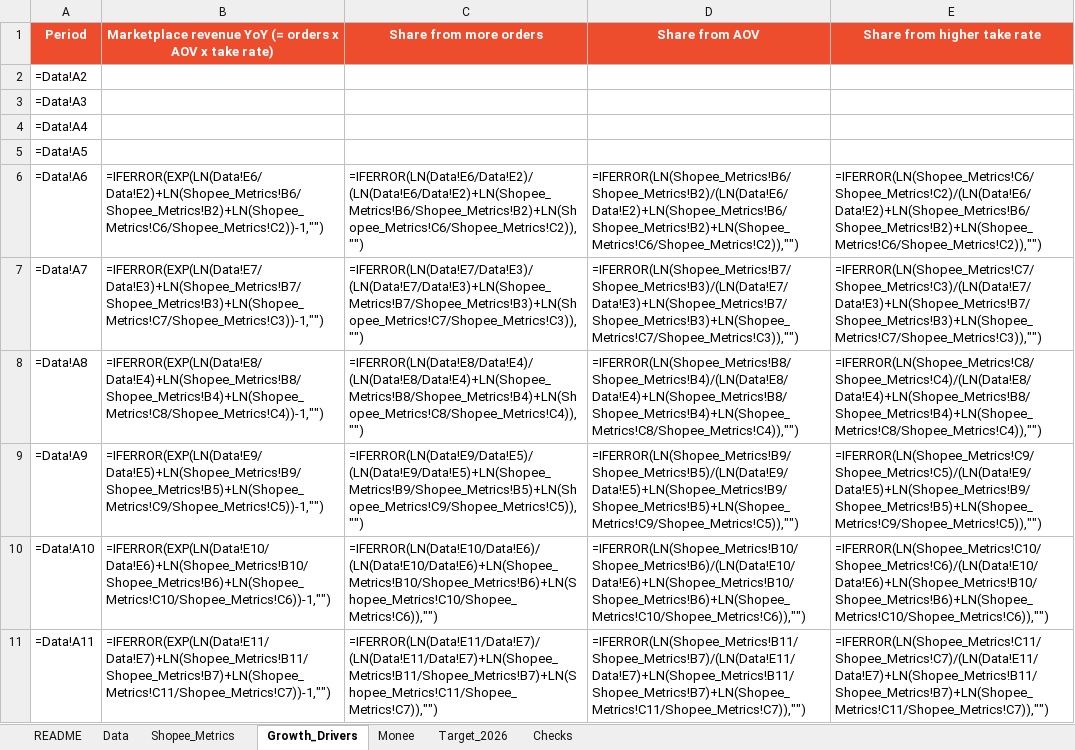
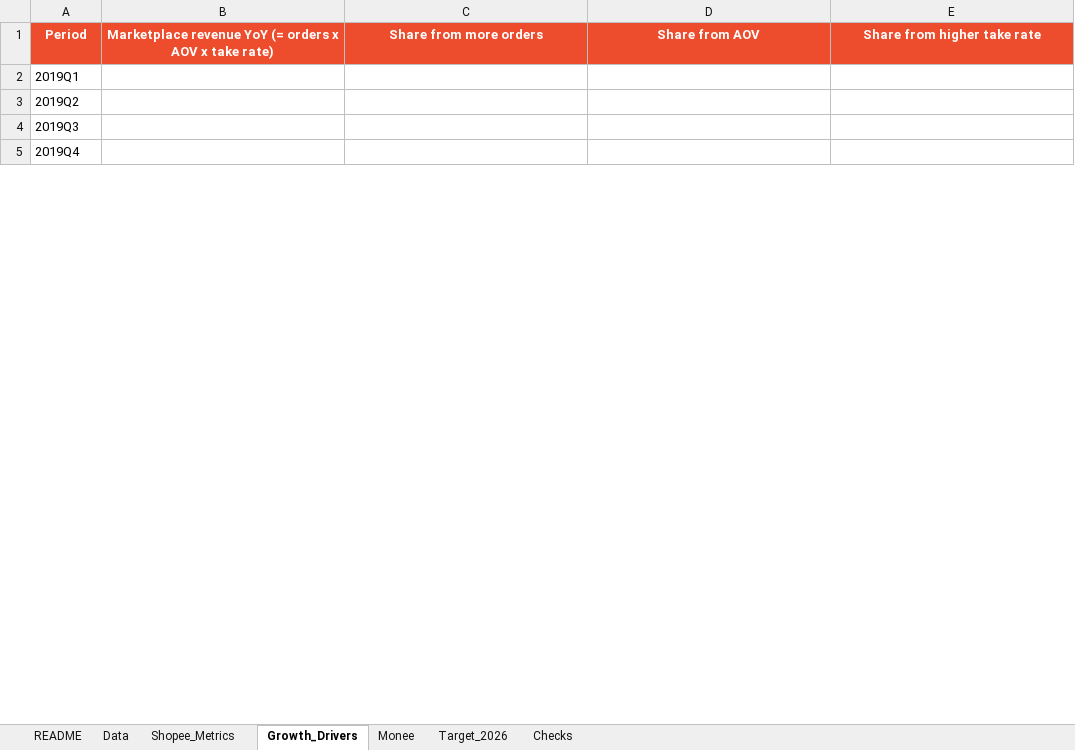
Before and after one commit to pedacitodecielo-lab/shopee-monee-unit-economics, an Excel workbook: Shopee_Monee_Unit_Economics.xlsx, sheet Growth_Drivers, drawn as a sheet; only a part is shown; values as stored, in another font and other column widths than the file's, no borders; formulas without a stored value are shown as written; removed rows and columns are numbered as before the commit, all else as after; the diff covers the shown part only; the diff names each change by its address in the sheet, - before the commit and + after, or states it on an @@ line.

```diff
--- a/Shopee_Monee_Unit_Economics.xlsx (sheet Growth_Drivers)
+++ b/Shopee_Monee_Unit_Economics.xlsx (sheet Growth_Drivers)
-A2 (Period): =Data!A2
+A2 (Period): 2019Q1
-A3 (Period): =Data!A3
+A3 (Period): 2019Q2
-A4 (Period): =Data!A4
+A4 (Period): 2019Q3
-A5 (Period): =Data!A5
+A5 (Period): 2019Q4
-row 6: =Data!A6 | =IFERROR(EXP(LN(Data!E6/Data!E2)+LN(Shopee_Metrics!B6/Shopee_Metrics!B2)+LN(Shopee_Metrics!C6/Shopee_Metrics!C2))-1,"") | =IFERROR(LN(Data!E6/Data!E2)/(LN(Data!E6/Data!E2)+LN(Shopee_Metrics!B6/Shopee_Metrics!B2)+LN(Shopee_Metrics!C6/Shopee_Metrics!C2)),"") | =IFERROR(LN(Shopee_Metrics!B6/Shopee_Metrics!B2)/(LN(Data!E6/Data!E2)+LN(Shopee_Metrics!B6/Shopee_Metrics!B2)+LN(Shopee_Metrics!C6/Shopee_Metrics!C2)),"") | =IFERROR(LN(Shopee_Metrics!C6/Shopee_Metrics!C2)/(LN(Data!E6/Data!E2)+LN(Shopee_Metrics!B6/Shopee_Metrics!B2)+LN(Shopee_Metrics!C6/Shopee_Metrics!C2)),"")
-row 7: =Data!A7 | =IFERROR(EXP(LN(Data!E7/Data!E3)+LN(Shopee_Metrics!B7/Shopee_Metrics!B3)+LN(Shopee_Metrics!C7/Shopee_Metrics!C3))-1,"") | =IFERROR(LN(Data!E7/Data!E3)/(LN(Data!E7/Data!E3)+LN(Shopee_Metrics!B7/Shopee_Metrics!B3)+LN(Shopee_Metrics!C7/Shopee_Metrics!C3)),"") | =IFERROR(LN(Shopee_Metrics!B7/Shopee_Metrics!B3)/(LN(Data!E7/Data!E3)+LN(Shopee_Metrics!B7/Shopee_Metrics!B3)+LN(Shopee_Metrics!C7/Shopee_Metrics!C3)),"") | =IFERROR(LN(Shopee_Metrics!C7/Shopee_Metrics!C3)/(LN(Data!E7/Data!E3)+LN(Shopee_Metrics!B7/Shopee_Metrics!B3)+LN(Shopee_Metrics!C7/Shopee_Metrics!C3)),"")
-row 8: =Data!A8 | =IFERROR(EXP(LN(Data!E8/Data!E4)+LN(Shopee_Metrics!B8/Shopee_Metrics!B4)+LN(Shopee_Metrics!C8/Shopee_Metrics!C4))-1,"") | =IFERROR(LN(Data!E8/Data!E4)/(LN(Data!E8/Data!E4)+LN(Shopee_Metrics!B8/Shopee_Metrics!B4)+LN(Shopee_Metrics!C8/Shopee_Metrics!C4)),"") | =IFERROR(LN(Shopee_Metrics!B8/Shopee_Metrics!B4)/(LN(Data!E8/Data!E4)+LN(Shopee_Metrics!B8/Shopee_Metrics!B4)+LN(Shopee_Metrics!C8/Shopee_Metrics!C4)),"") | =IFERROR(LN(Shopee_Metrics!C8/Shopee_Metrics!C4)/(LN(Data!E8/Data!E4)+LN(Shopee_Metrics!B8/Shopee_Metrics!B4)+LN(Shopee_Metrics!C8/Shopee_Metrics!C4)),"")
-row 9: =Data!A9 | =IFERROR(EXP(LN(Data!E9/Data!E5)+LN(Shopee_Metrics!B9/Shopee_Metrics!B5)+LN(Shopee_Metrics!C9/Shopee_Metrics!C5))-1,"") | =IFERROR(LN(Data!E9/Data!E5)/(LN(Data!E9/Data!E5)+LN(Shopee_Metrics!B9/Shopee_Metrics!B5)+LN(Shopee_Metrics!C9/Shopee_Metrics!C5)),"") | =IFERROR(LN(Shopee_Metrics!B9/Shopee_Metrics!B5)/(LN(Data!E9/Data!E5)+LN(Shopee_Metrics!B9/Shopee_Metrics!B5)+LN(Shopee_Metrics!C9/Shopee_Metrics!C5)),"") | =IFERROR(LN(Shopee_Metrics!C9/Shopee_Metrics!C5)/(LN(Data!E9/Data!E5)+LN(Shopee_Metrics!B9/Shopee_Metrics!B5)+LN(Shopee_Metrics!C9/Shopee_Metrics!C5)),"")
-row 10: =Data!A10 | =IFERROR(EXP(LN(Data!E10/Data!E6)+LN(Shopee_Metrics!B10/Shopee_Metrics!B6)+LN(Shopee_Metrics!C10/Shopee_Metrics!C6))-1,"") | =IFERROR(LN(Data!E10/Data!E6)/(LN(Data!E10/Data!E6)+LN(Shopee_Metrics!B10/Shopee_Metrics!B6)+LN(Shopee_Metrics!C10/Shopee_Metrics!C6)),"") | =IFERROR(LN(Shopee_Metrics!B10/Shopee_Metrics!B6)/(LN(Data!E10/Data!E6)+LN(Shopee_Metrics!B10/Shopee_Metrics!B6)+LN(Shopee_Metrics!C10/Shopee_Metrics!C6)),"") | =IFERROR(LN(Shopee_Metrics!C10/Shopee_Metrics!C6)/(LN(Data!E10/Data!E6)+LN(Shopee_Metrics!B10/Shopee_Metrics!B6)+LN(Shopee_Metrics!C10/Shopee_Metrics!C6)),"")
-row 11: =Data!A11 | =IFERROR(EXP(LN(Data!E11/Data!E7)+LN(Shopee_Metrics!B11/Shopee_Metrics!B7)+LN(Shopee_Metrics!C11/Shopee_Metrics!C7))-1,"") | =IFERROR(LN(Data!E11/Data!E7)/(LN(Data!E11/Data!E7)+LN(Shopee_Metrics!B11/Shopee_Metrics!B7)+LN(Shopee_Metrics!C11/Shopee_Metrics!C7)),"") | =IFERROR(LN(Shopee_Metrics!B11/Shopee_Metrics!B7)/(LN(Data!E11/Data!E7)+LN(Shopee_Metrics!B11/Shopee_Metrics!B7)+LN(Shopee_Metrics!C11/Shopee_Metrics!C7)),"") | =IFERROR(LN(Shopee_Metrics!C11/Shopee_Metrics!C7)/(LN(Data!E11/Data!E7)+LN(Shopee_Metrics!B11/Shopee_Metrics!B7)+LN(Shopee_Metrics!C11/Shopee_Metrics!C7)),"")
```
Also changed, not shown: 26 added rows and 20 removed rows elsewhere in this sheet, sheet Shopee_Metrics, sheet Monee, sheet Target_2026, sheet Data, sheet Checks, sheet README, charts or pictures, 49 other files.
